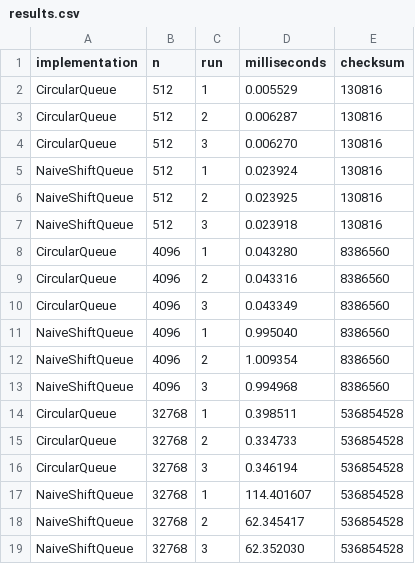
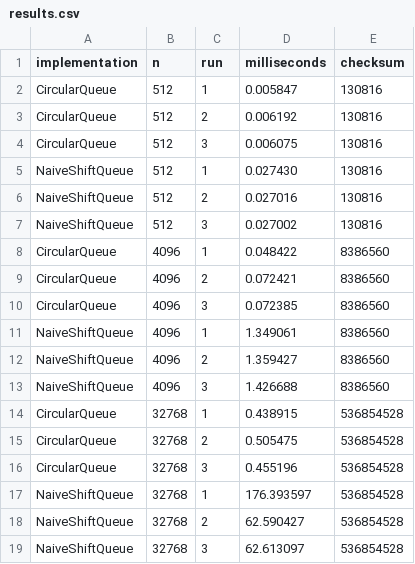
Before and after one commit to ZFlow98/NCCUDSA_HW1, a CSV file: results.csv, drawn as a sheet.

```diff
--- a/results.csv
+++ b/results.csv
@@ -1,19 +1,19 @@
 implementation,n,run,milliseconds,checksum
-CircularQueue,512,1,0.005529,130816
-CircularQueue,512,2,0.006287,130816
-CircularQueue,512,3,0.006270,130816
-NaiveShiftQueue,512,1,0.023924,130816
-NaiveShiftQueue,512,2,0.023925,130816
-NaiveShiftQueue,512,3,0.023918,130816
-CircularQueue,4096,1,0.043280,8386560
-CircularQueue,4096,2,0.043316,8386560
-CircularQueue,4096,3,0.043349,8386560
-NaiveShiftQueue,4096,1,0.995040,8386560
-NaiveShiftQueue,4096,2,1.009354,8386560
-NaiveShiftQueue,4096,3,0.994968,8386560
-CircularQueue,32768,1,0.398511,536854528
-CircularQueue,32768,2,0.334733,536854528
-CircularQueue,32768,3,0.346194,536854528
-NaiveShiftQueue,32768,1,114.401607,536854528
-NaiveShiftQueue,32768,2,62.345417,536854528
-NaiveShiftQueue,32768,3,62.352030,536854528
+CircularQueue,512,1,0.005847,130816
+CircularQueue,512,2,0.006192,130816
+CircularQueue,512,3,0.006075,130816
+NaiveShiftQueue,512,1,0.027430,130816
+NaiveShiftQueue,512,2,0.027016,130816
+NaiveShiftQueue,512,3,0.027002,130816
+CircularQueue,4096,1,0.048422,8386560
+CircularQueue,4096,2,0.072421,8386560
+CircularQueue,4096,3,0.072385,8386560
+NaiveShiftQueue,4096,1,1.349061,8386560
+NaiveShiftQueue,4096,2,1.359427,8386560
+NaiveShiftQueue,4096,3,1.426688,8386560
+CircularQueue,32768,1,0.438915,536854528
+CircularQueue,32768,2,0.505475,536854528
+CircularQueue,32768,3,0.455196,536854528
+NaiveShiftQueue,32768,1,176.393597,536854528
+NaiveShiftQueue,32768,2,62.590427,536854528
+NaiveShiftQueue,32768,3,62.613097,536854528
```
Also changed, not shown: 1 other file.
